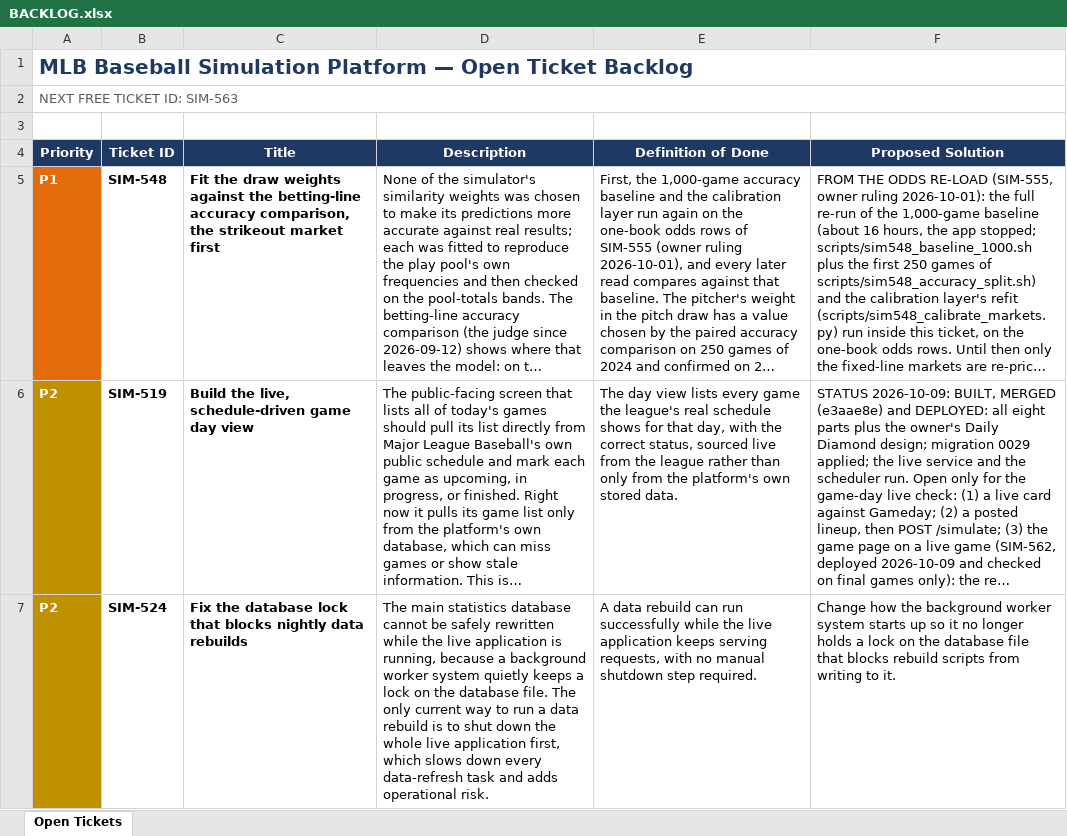
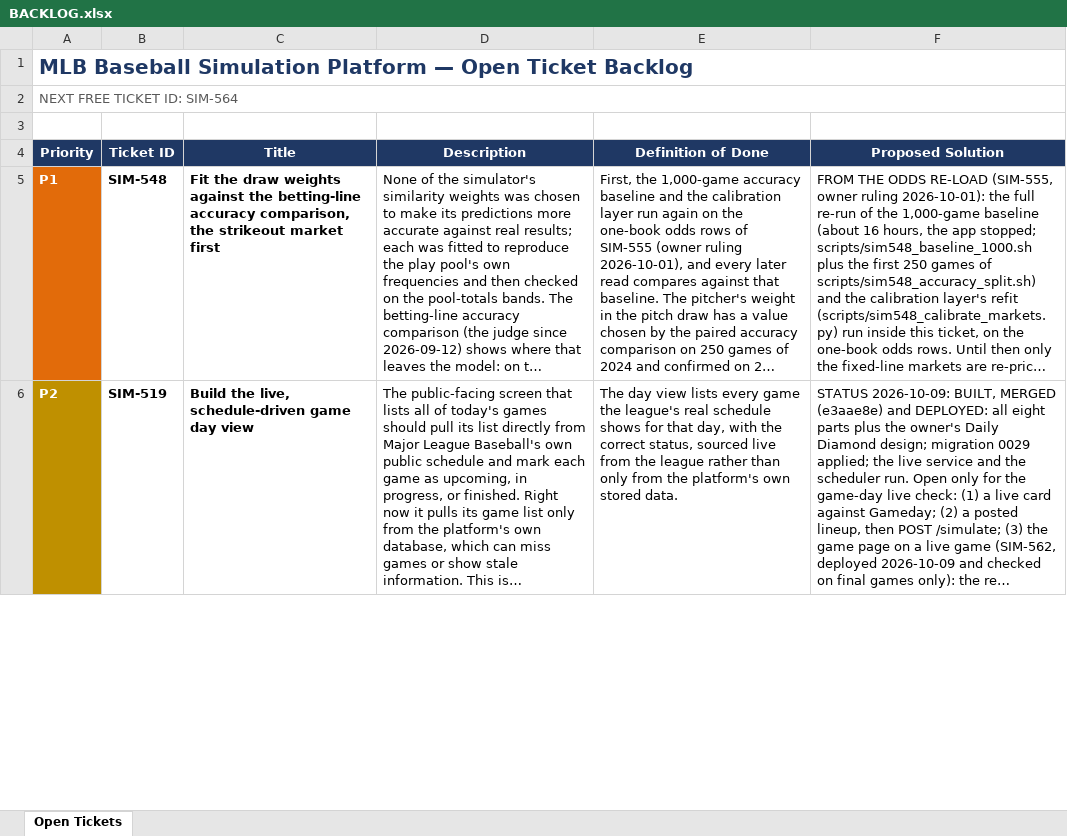
Before and after one commit to gmelick/baseball_simulator_v2, an Excel workbook: BACKLOG.xlsx, sheet Open Tickets, drawn as a sheet; only a part is shown; long unchanged cells end in …; values as stored, in another font and other column widths than the file's, no borders; table styles not drawn; removed rows and columns are numbered as before the commit, all else as after; the diff covers the shown part only; the diff names each change by its address in the sheet, - before the commit and + after, or states it on an @@ line.

```diff
--- a/BACKLOG.xlsx (sheet Open Tickets)
+++ b/BACKLOG.xlsx (sheet Open Tickets)
-A2 (Priority): NEXT FREE TICKET ID: SIM-563
+A2 (Priority): NEXT FREE TICKET ID: SIM-564
-row 7: P2 | SIM-524 | Fix the database lock that blocks nightly data rebuilds | The main statistics database cannot be safely rewritten while the live application is running, because a background worker system quietly keeps a lock on the database file. The only current way to run a data rebuild is to shut down the whole live application first, which slows down every data-refresh task and adds operational risk. | A data rebuild can run successfully while the live application keeps serving requests, with no manual shutdown step required. | Change how the background worker system starts up so it no longer holds a lock on the database file that blocks rebuild scripts from writing to it.
```
Also changed, not shown: 1 added row elsewhere in this sheet, 16 other files.
